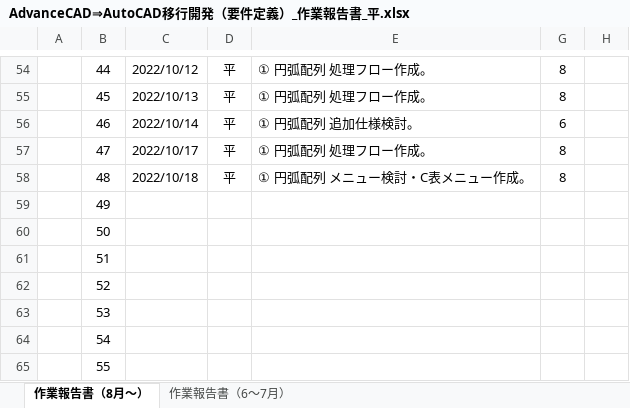
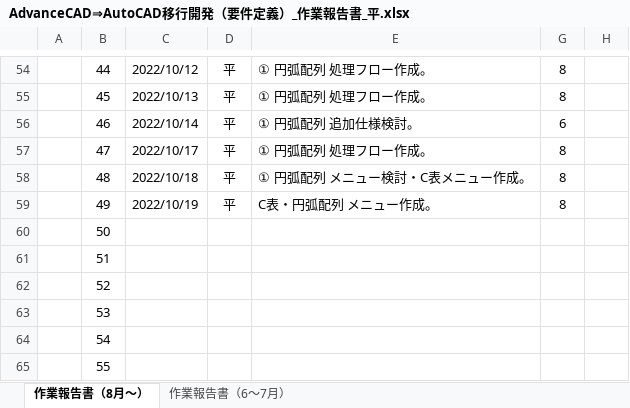
Before and after one commit to ichiro-uehara/TOYOTIRE_BRAND, an Excel workbook: 作業報告書/AdvanceCAD⇒AutoCAD移行開発（要件定義）_作業報告書_平.xlsx, sheet 作業報告書（8月～）, drawn as a sheet; only a part is shown, gaps mark what is left out; values as stored, in another font and other column widths than the file's, no borders; charts and pictures and conditional formats not drawn; the diff names each change by its address in the sheet, - before the commit and + after, or states it on an @@ line.

Commit message:
[update] 作業報告書 2022/10/19分追記。

```diff
--- a/作業報告書/AdvanceCAD⇒AutoCAD移行開発（要件定義）_作業報告書_平.xlsx (sheet 作業報告書（8月～）)
+++ b/作業報告書/AdvanceCAD⇒AutoCAD移行開発（要件定義）_作業報告書_平.xlsx (sheet 作業報告書（8月～）)
-C59: (empty)
+C59: 2022/10/19
-D59: (empty)
+D59: 平
-E59: (empty)
+E59: C表・円弧配列 メニュー作成。
-G59: (empty)
+G59: 8
```
